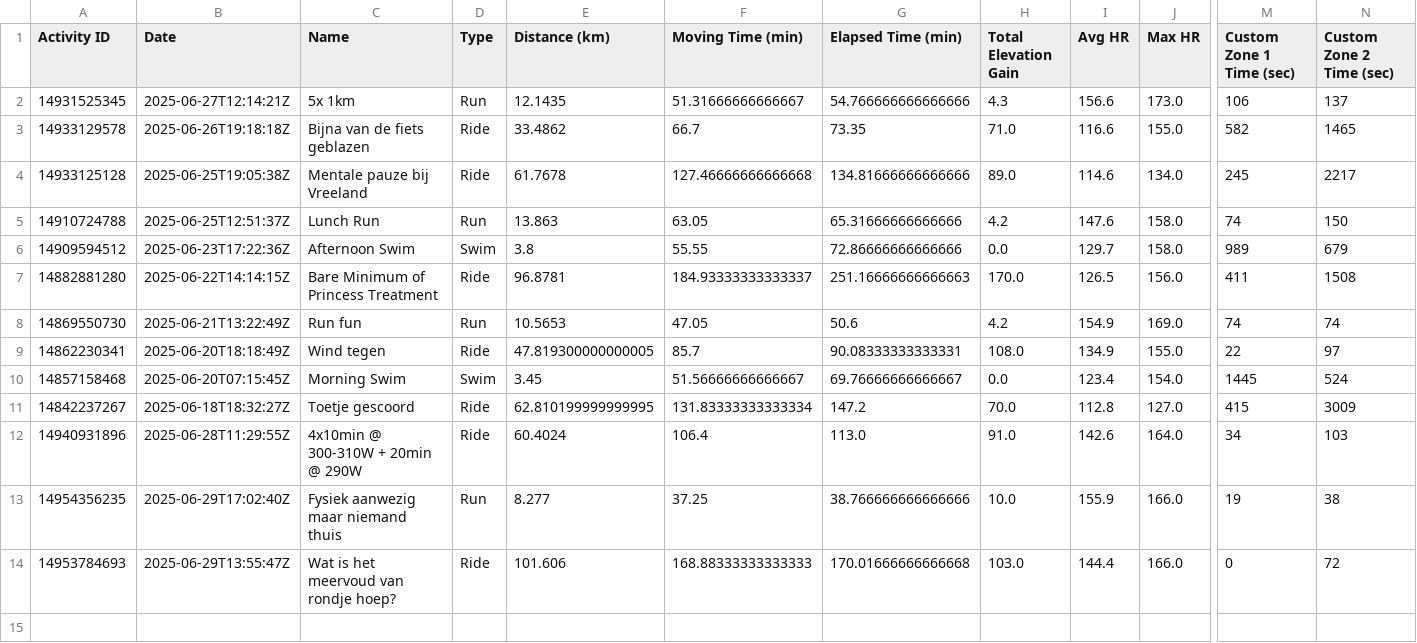
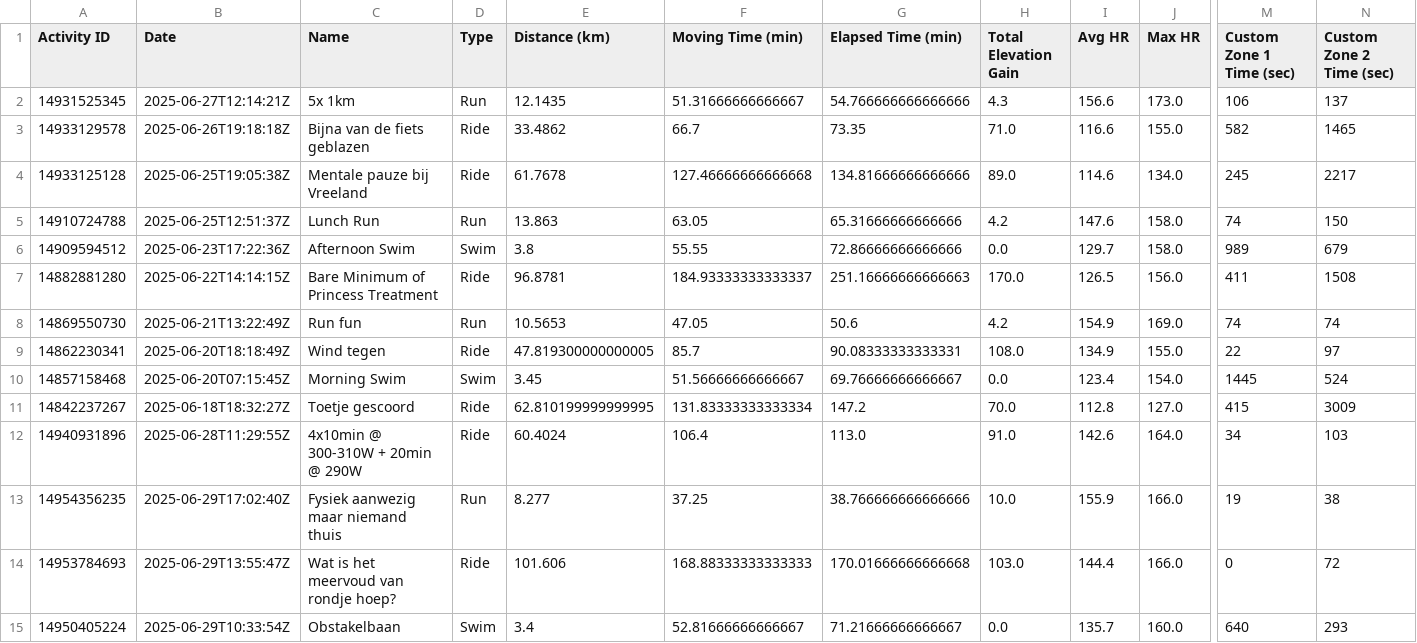
Before and after one commit to VerschuureJelle/strava, a CSV file: strava_activities_enriched.csv, drawn as a sheet; only a part is shown, gaps mark what is left out; rows hold the shown columns only; the diff names each change by its address in the sheet, - before the commit and + after, or states it on an @@ line.

```diff
--- a/strava_activities_enriched.csv
+++ b/strava_activities_enriched.csv
+row 15: 14950405224 | 2025-06-29T10:33:54Z | Obstakelbaan | Swim | 3.4 | 52.81666666666667 | 71.21666666666667 | 0.0 | 135.7 | 160.0 | 640 | 293
```
Also changed, not shown: 1 other file.
